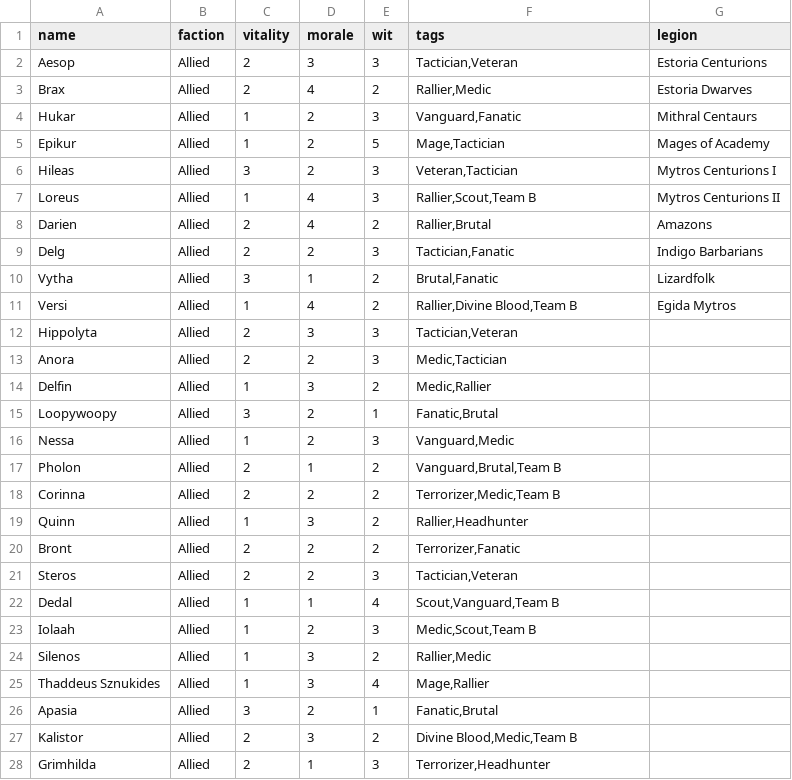
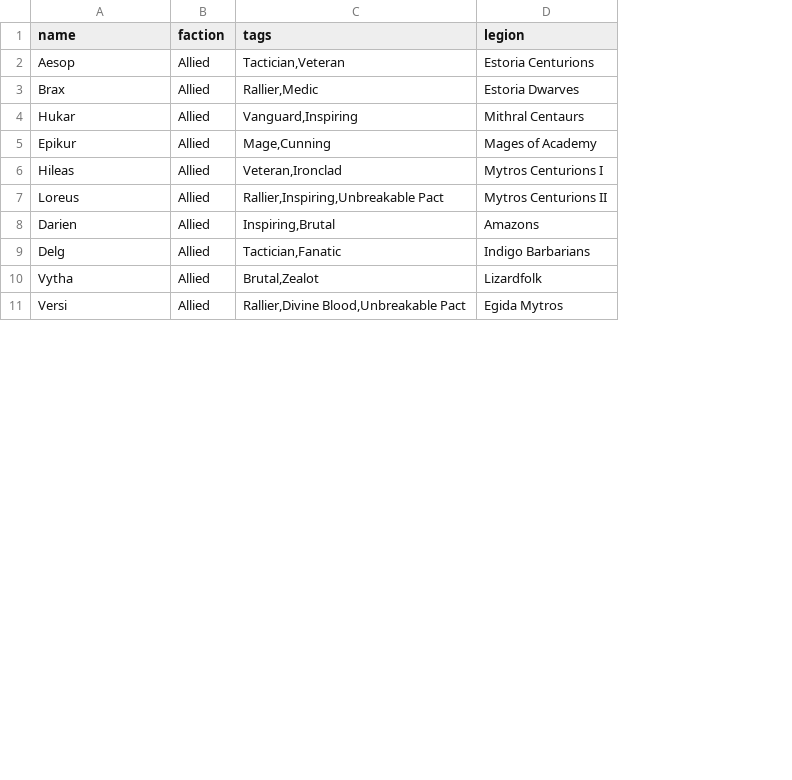
Before and after one commit to karpiq24/battle-of-mytros, a CSV file: commanders.csv, drawn as a sheet; only a part is shown; removed rows and columns are numbered as before the commit, all else as after; the diff covers the shown part only; the diff names each change by its address in the sheet, - before the commit and + after, or states it on an @@ line.

```diff
--- a/commanders.csv
+++ b/commanders.csv
-column C (vitality), rows 2-11: 2 | 2 | 1 | 1 | 3 | 1 | 2 | 2 | 3 | 1
-column D (morale), rows 2-11: 3 | 4 | 2 | 2 | 2 | 4 | 4 | 2 | 1 | 4
-column E (wit), rows 2-11: 3 | 2 | 3 | 5 | 3 | 3 | 2 | 3 | 2 | 2
-C4 (tags): Vanguard,Fanatic
+C4 (tags): Vanguard,Inspiring
-C5 (tags): Mage,Tactician
+C5 (tags): Mage,Cunning
-C6 (tags): Veteran,Tactician
+C6 (tags): Veteran,Ironclad
-C7 (tags): Rallier,Scout,Team B
+C7 (tags): Rallier,Inspiring,Unbreakable Pact
-C8 (tags): Rallier,Brutal
+C8 (tags): Inspiring,Brutal
-C10 (tags): Brutal,Fanatic
+C10 (tags): Brutal,Zealot
-C11 (tags): Rallier,Divine Blood,Team B
+C11 (tags): Rallier,Divine Blood,Unbreakable Pact
@@ row 12 moved to row 23: Hippolyta @@
-row 13: Anora | Allied | 2 | 2 | 3 | Medic,Tactician
@@ row 14 moved to row 25: Delfin @@
@@ row 15 moved to row 26: Loopywoopy @@
@@ row 16 moved to row 27: Nessa @@
-row 17: Pholon | Allied | 2 | 1 | 2 | Vanguard,Brutal,Team B
-row 18: Corinna | Allied | 2 | 2 | 2 | Terrorizer,Medic,Team B
@@ row 19 moved to row 30: Quinn @@
@@ row 20 moved to row 31: Bront @@
@@ row 21 moved to row 32: Steros @@
-row 22: Dedal | Allied | 1 | 1 | 4 | Scout,Vanguard,Team B
-row 23: Iolaah | Allied | 1 | 2 | 3 | Medic,Scout,Team B
@@ row 24 moved to row 35: Silenos @@
@@ row 25 moved to row 36: Thaddeus Sznukides @@
@@ row 26 moved to row 37: Apasia @@
-row 27: Kalistor | Allied | 2 | 3 | 2 | Divine Blood,Medic,Team B
@@ row 28 moved to row 39: Grimhilda @@
```
Also changed, not shown: 14 added rows, 8 removed rows, 2 moved rows and 7 edited cells elsewhere in this file, legions.csv, 54 other files.
